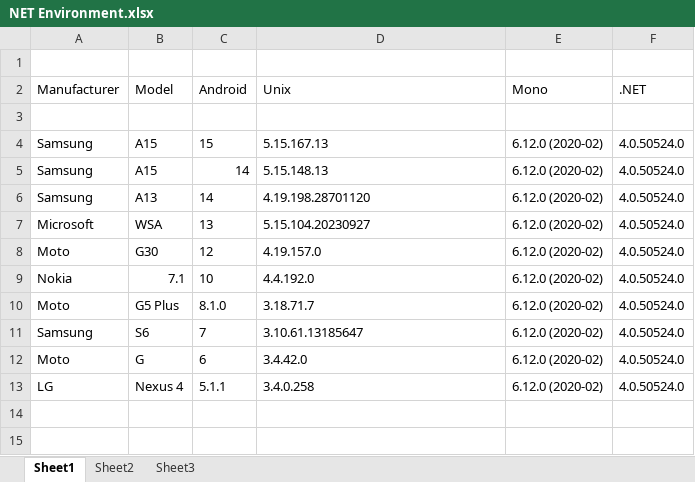
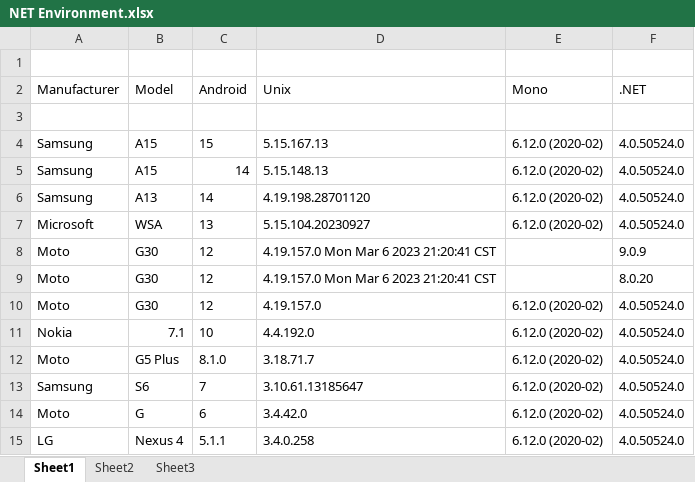
Before and after one commit to derekwilson/PodcastUtilities, an Excel workbook: Android/Support/Notes/NET Environment.xlsx, sheet Sheet1, drawn as a sheet; values as stored, in another font and other column widths than the file's, no borders; the diff names each change by its address in the sheet, - before the commit and + after, or states it on an @@ line.

Commit message:
updated environments

```diff
--- a/Android/Support/Notes/NET Environment.xlsx (sheet Sheet1)
+++ b/Android/Support/Notes/NET Environment.xlsx (sheet Sheet1)
+row 8: Moto | G30 | 12 | 4.19.157.0 Mon Mar 6 2023 21:20:41 CST |  | 9.0.9
+row 9: Moto | G30 | 12 | 4.19.157.0 Mon Mar 6 2023 21:20:41 CST |  | 8.0.20
```
